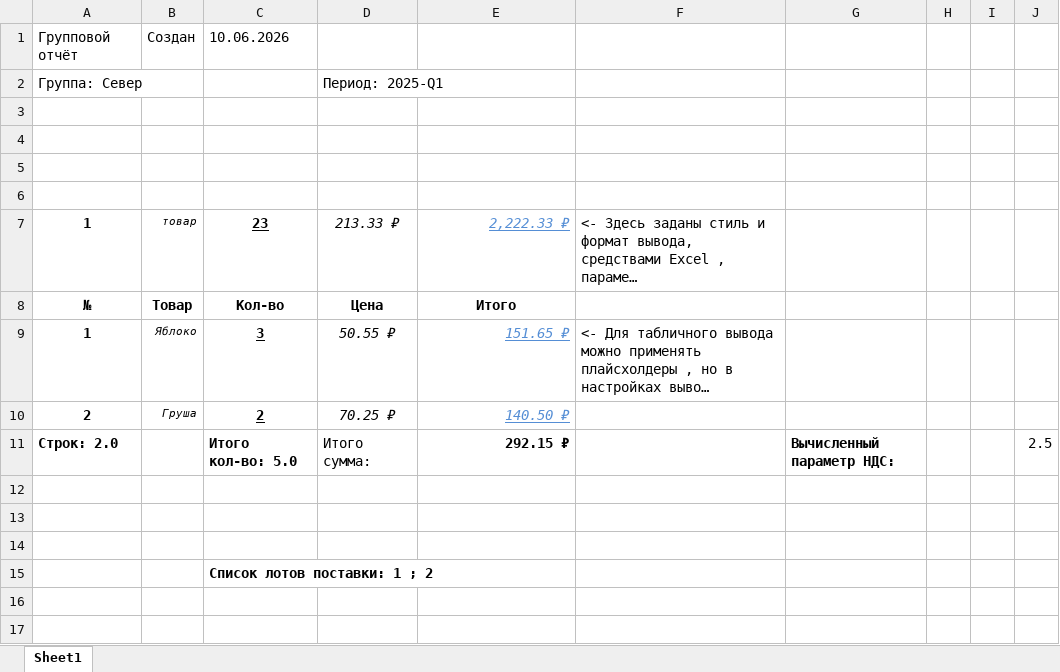
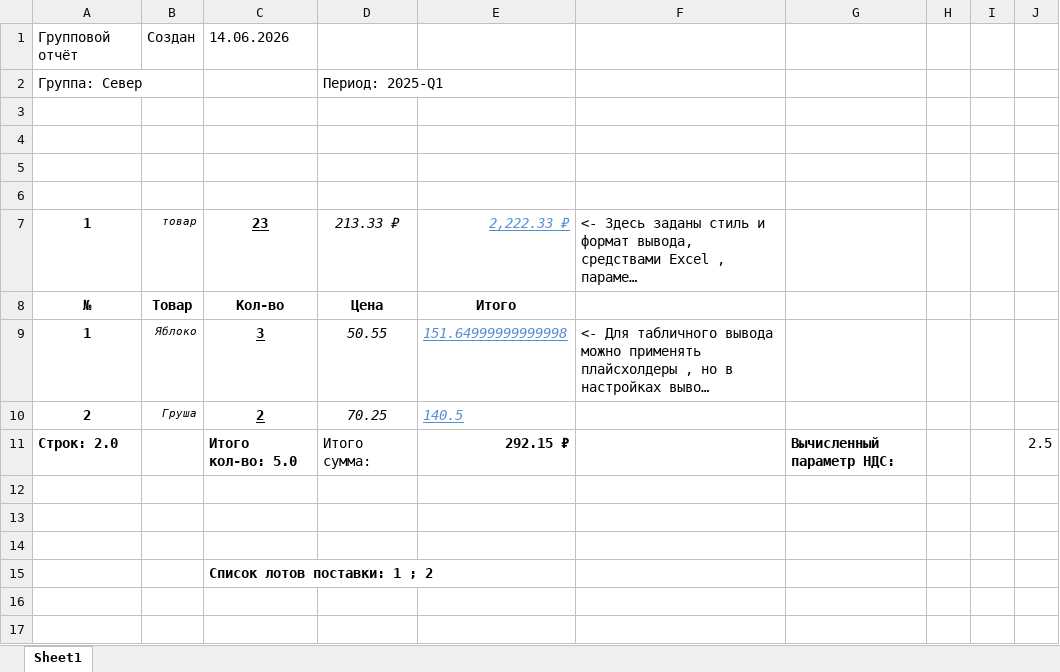
Before and after one commit to KovtunDV/ExcelForge2, an Excel workbook: pipelines/Demo_data/Output_data/group_export/Отчёт_Север_2025-Q1.xlsx, sheet Sheet1, drawn as a sheet; only a part is shown; long unchanged cells end in …; values as stored, in another font and other column widths than the file's, no borders; the diff names each change by its address in the sheet, - before the commit and + after, or states it on an @@ line.

```diff
--- a/pipelines/Demo_data/Output_data/group_export/Отчёт_Север_2025-Q1.xlsx (sheet Sheet1)
+++ b/pipelines/Demo_data/Output_data/group_export/Отчёт_Север_2025-Q1.xlsx (sheet Sheet1)
-C1: 10.06.2026
+C1: 14.06.2026
-D9: 50.55 ₽
+D9: 50.55
-E9: 151.65 ₽
+E9: 151.64999999999998
-D10: 70.25 ₽
+D10: 70.25
-E10: 140.50 ₽
+E10: 140.5
```
Also changed, not shown: pipelines/Demo_data/Output_data/group_export/Отчёт_Юг_2025-Q1.xlsx, 11 other files.
